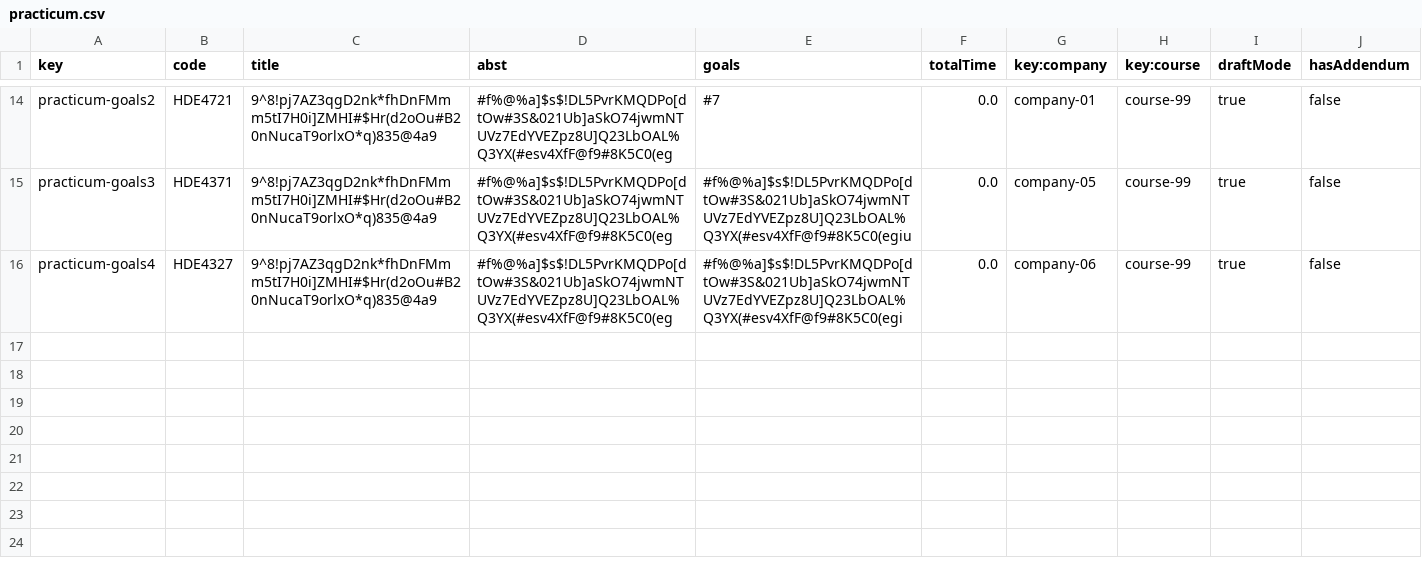
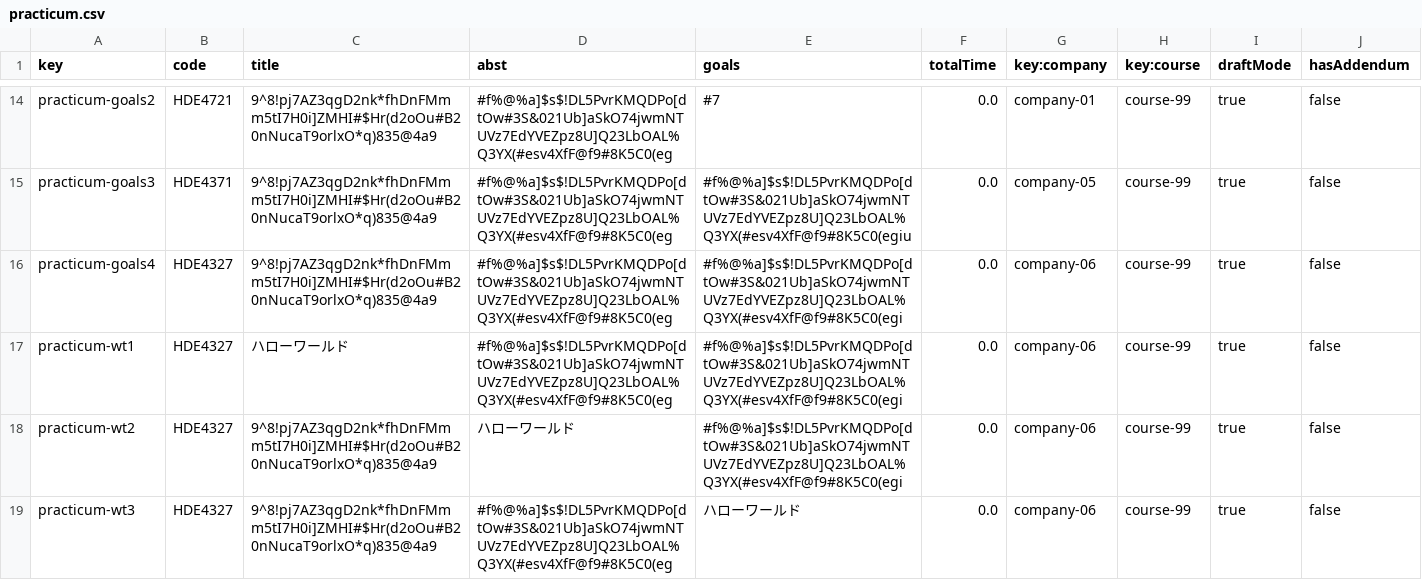
Before and after one commit to josrojrom1/C1.04.02, a CSV file: src/main/webapp/WEB-INF/resources/sample-data/practicum.csv, drawn as a sheet; only a part is shown, gaps mark what is left out.

```diff
--- a/src/main/webapp/WEB-INF/resources/sample-data/practicum.csv
+++ b/src/main/webapp/WEB-INF/resources/sample-data/practicum.csv
@@ -16 +16,4 @@ practicum-goals3,HDE4371,9^8!pj7AZ3qgD2nk*fhDnFMmm5tI7H0i]ZMHI#$Hr(d2oOu#B20nNuc
 practicum-goals4,HDE4327,9^8!pj7AZ3qgD2nk*fhDnFMmm5tI7H0i]ZMHI#$Hr(d2oOu#B20nNucaT9orlxO*q)835@4a9,#f%@%a]$s$!DL5PvrKMQDPo[dtOw#3S&021Ub]aSkO74jwmNTUVz7EdYVEZpz8U]Q23LbOAL%Q3YX(#esv4XfF@f9#8K5C0(eg,#f%@%a]$s$!DL5PvrKMQDPo[dtOw#3S&021Ub]aSkO74jwmNTUVz7EdYVEZpz8U]Q23LbOAL%Q3YX(#esv4XfF@f9#8K5C0(egi,0.0,company-06,course-99,true,false
+practicum-wt1,HDE4327,ハローワールド,#f%@%a]$s$!DL5PvrKMQDPo[dtOw#3S&021Ub]aSkO74jwmNTUVz7EdYVEZpz8U]Q23LbOAL%Q3YX(#esv4XfF@f9#8K5C0(eg,#f%@%a]$s$!DL5PvrKMQDPo[dtOw#3S&021Ub]aSkO74jwmNTUVz7EdYVEZpz8U]Q23LbOAL%Q3YX(#esv4XfF@f9#8K5C0(egi,0.0,company-06,course-99,true,false
+practicum-wt2,HDE4327,9^8!pj7AZ3qgD2nk*fhDnFMmm5tI7H0i]ZMHI#$Hr(d2oOu#B20nNucaT9orlxO*q)835@4a9,ハローワールド,#f%@%a]$s$!DL5PvrKMQDPo[dtOw#3S&021Ub]aSkO74jwmNTUVz7EdYVEZpz8U]Q23LbOAL%Q3YX(#esv4XfF@f9#8K5C0(egi,0.0,company-06,course-99,true,false
+practicum-wt3,HDE4327,9^8!pj7AZ3qgD2nk*fhDnFMmm5tI7H0i]ZMHI#$Hr(d2oOu#B20nNucaT9orlxO*q)835@4a9,#f%@%a]$s$!DL5PvrKMQDPo[dtOw#3S&021Ub]aSkO74jwmNTUVz7EdYVEZpz8U]Q23LbOAL%Q3YX(#esv4XfF@f9#8K5C0(eg,ハローワールド,0.0,company-06,course-99,true,false
```
Also changed, not shown: src/main/webapp/WEB-INF/resources/initial-data/user-account.csv, src/main/webapp/WEB-INF/resources/sample-data/company.csv, 1 other file.
